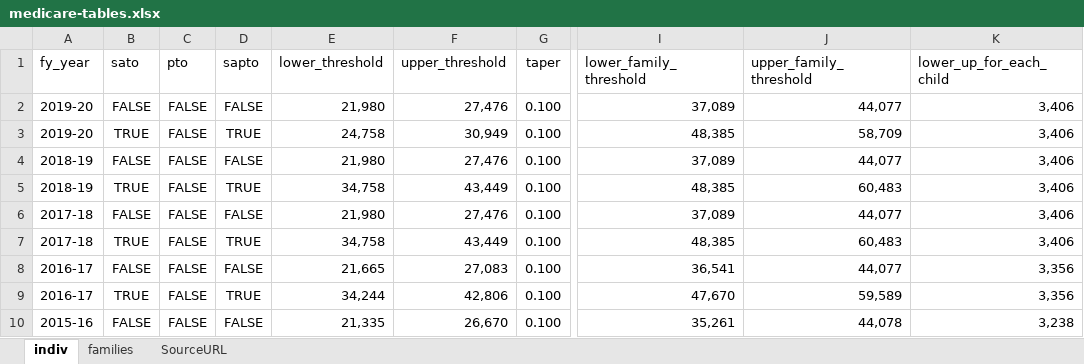
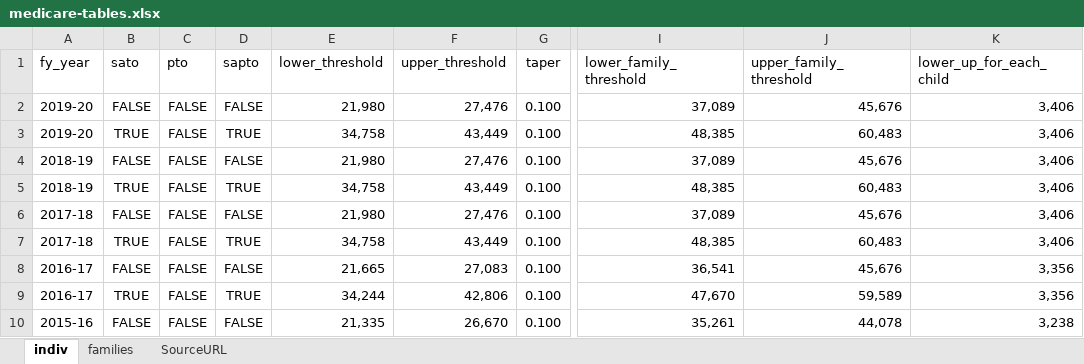
Before and after one commit to HughParsonage/grattan, an Excel workbook: data-raw/medicare-tables.xlsx, sheet indiv, drawn as a sheet; only a part is shown, gaps mark what is left out; values as stored, in another font and other column widths than the file's, no borders; the diff names each change by its address in the sheet, - before the commit and + after, or states it on an @@ line.

Commit message:
Update medicare levy

```diff
--- a/data-raw/medicare-tables.xlsx (sheet indiv)
+++ b/data-raw/medicare-tables.xlsx (sheet indiv)
-J2 (upper_family_threshold): 44,077
+J2 (upper_family_threshold): 45,676
-E3 (lower_threshold): 24,758
+E3 (lower_threshold): 34,758
-F3 (upper_threshold): 30,949
+F3 (upper_threshold): 43,449
-J3 (upper_family_threshold): 58,709
+J3 (upper_family_threshold): 60,483
-J4 (upper_family_threshold): 44,077
+J4 (upper_family_threshold): 45,676
-J6 (upper_family_threshold): 44,077
+J6 (upper_family_threshold): 45,676
-J8 (upper_family_threshold): 44,077
+J8 (upper_family_threshold): 45,676
```
Also changed, not shown: 38 other files.
